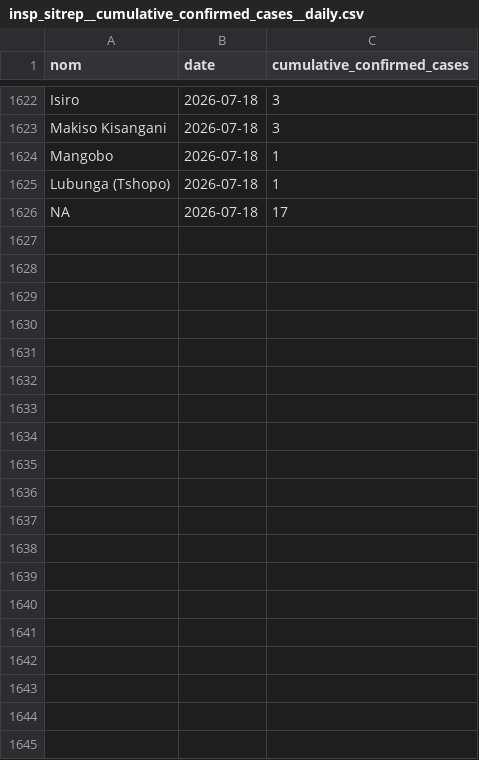
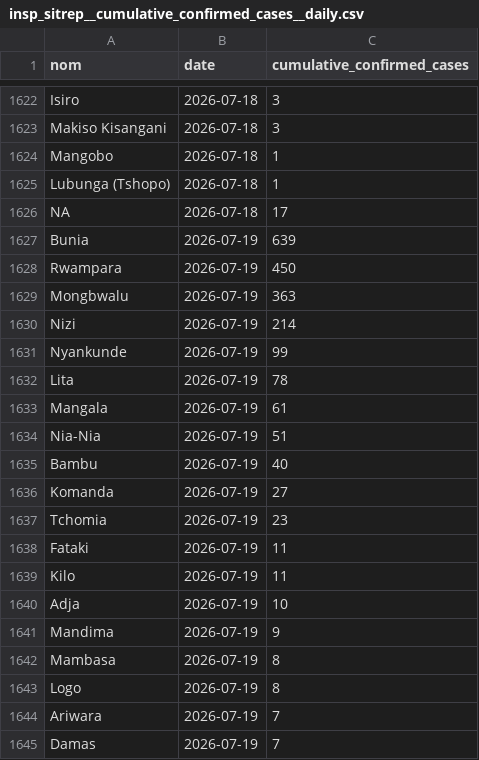
Before and after one commit to INRB-UMIE/BDBV2026-Data, a CSV file: data/insp_sitrep/processed/insp_sitrep__cumulative_confirmed_cases__daily.csv, drawn as a sheet; only a part is shown, gaps mark what is left out; the diff covers the shown part only; the diff names each change by its address in the sheet, - before the commit and + after, or states it on an @@ line.

```diff
--- a/data/insp_sitrep/processed/insp_sitrep__cumulative_confirmed_cases__daily.csv
+++ b/data/insp_sitrep/processed/insp_sitrep__cumulative_confirmed_cases__daily.csv
+row 1627: Bunia | 2026-07-19 | 639
+row 1628: Rwampara | 2026-07-19 | 450
+row 1629: Mongbwalu | 2026-07-19 | 363
+row 1630: Nizi | 2026-07-19 | 214
+row 1631: Nyankunde | 2026-07-19 | 99
+row 1632: Lita | 2026-07-19 | 78
+row 1633: Mangala | 2026-07-19 | 61
+row 1634: Nia-Nia | 2026-07-19 | 51
+row 1635: Bambu | 2026-07-19 | 40
+row 1636: Komanda | 2026-07-19 | 27
+row 1637: Tchomia | 2026-07-19 | 23
+row 1638: Fataki | 2026-07-19 | 11
+row 1639: Kilo | 2026-07-19 | 11
+row 1640: Adja | 2026-07-19 | 10
+row 1641: Mandima | 2026-07-19 | 9
+row 1642: Mambasa | 2026-07-19 | 8
+row 1643: Logo | 2026-07-19 | 8
+row 1644: Ariwara | 2026-07-19 | 7
+row 1645: Damas | 2026-07-19 | 7
```
Also changed, not shown: 29 added rows elsewhere in this file, data/insp_sitrep/processed/insp_sitrep__cumulative_confirmed_deaths__daily.csv, data/public_health_response/processed/public_health_response__provincial_epidemiological_management_en__daily.csv, 24 other files.
